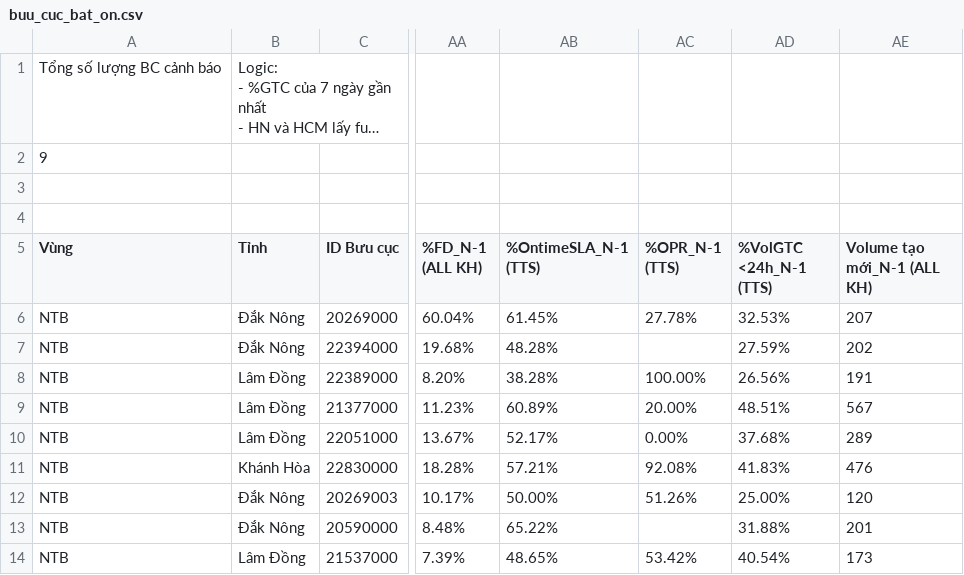
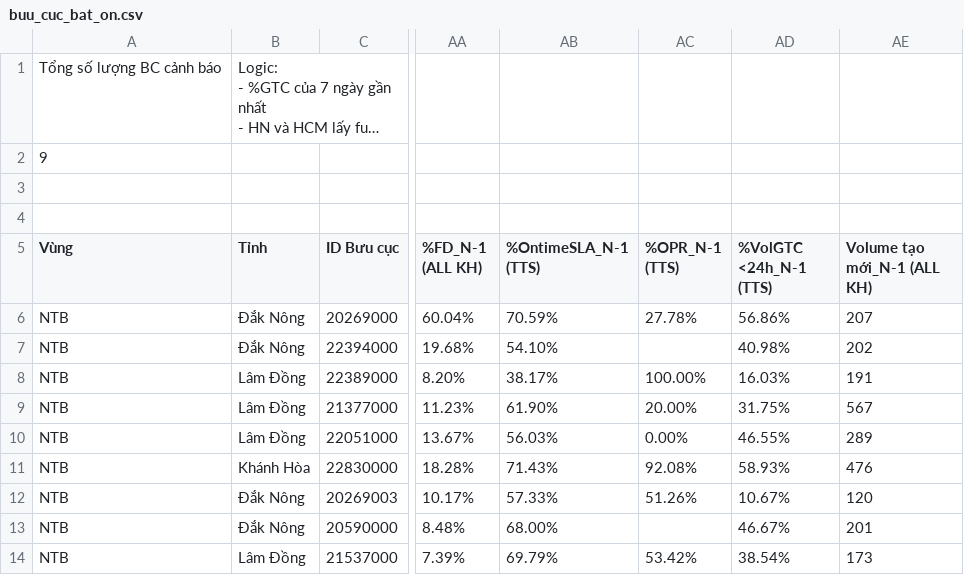
Before and after one commit to thuyntt2-creator/Dashboard_NTB_2026, a CSV file: buu_cuc_bat_on.csv, drawn as a sheet; only a part is shown, gaps mark what is left out; long unchanged cells end in …; the diff names each change by its address in the sheet, - before the commit and + after, or states it on an @@ line.

Commit message:
Auto update data and DB

```diff
--- a/buu_cuc_bat_on.csv
+++ b/buu_cuc_bat_on.csv
-AB6 (%OntimeSLA_N-1 (TTS)): 61.45%
+AB6 (%OntimeSLA_N-1 (TTS)): 70.59%
-AD6 (%VolGTC <24h_N-1 (TTS)): 32.53%
+AD6 (%VolGTC <24h_N-1 (TTS)): 56.86%
-AB7 (%OntimeSLA_N-1 (TTS)): 48.28%
+AB7 (%OntimeSLA_N-1 (TTS)): 54.10%
-AD7 (%VolGTC <24h_N-1 (TTS)): 27.59%
+AD7 (%VolGTC <24h_N-1 (TTS)): 40.98%
-AB8 (%OntimeSLA_N-1 (TTS)): 38.28%
+AB8 (%OntimeSLA_N-1 (TTS)): 38.17%
-AD8 (%VolGTC <24h_N-1 (TTS)): 26.56%
+AD8 (%VolGTC <24h_N-1 (TTS)): 16.03%
-AB9 (%OntimeSLA_N-1 (TTS)): 60.89%
+AB9 (%OntimeSLA_N-1 (TTS)): 61.90%
-AD9 (%VolGTC <24h_N-1 (TTS)): 48.51%
+AD9 (%VolGTC <24h_N-1 (TTS)): 31.75%
-AB10 (%OntimeSLA_N-1 (TTS)): 52.17%
+AB10 (%OntimeSLA_N-1 (TTS)): 56.03%
-AD10 (%VolGTC <24h_N-1 (TTS)): 37.68%
+AD10 (%VolGTC <24h_N-1 (TTS)): 46.55%
-AB11 (%OntimeSLA_N-1 (TTS)): 57.21%
+AB11 (%OntimeSLA_N-1 (TTS)): 71.43%
-AD11 (%VolGTC <24h_N-1 (TTS)): 41.83%
+AD11 (%VolGTC <24h_N-1 (TTS)): 58.93%
-AB12 (%OntimeSLA_N-1 (TTS)): 50.00%
+AB12 (%OntimeSLA_N-1 (TTS)): 57.33%
-AD12 (%VolGTC <24h_N-1 (TTS)): 25.00%
+AD12 (%VolGTC <24h_N-1 (TTS)): 10.67%
-AB13 (%OntimeSLA_N-1 (TTS)): 65.22%
+AB13 (%OntimeSLA_N-1 (TTS)): 68.00%
-AD13 (%VolGTC <24h_N-1 (TTS)): 31.88%
+AD13 (%VolGTC <24h_N-1 (TTS)): 46.67%
-AB14 (%OntimeSLA_N-1 (TTS)): 48.65%
+AB14 (%OntimeSLA_N-1 (TTS)): 69.79%
-AD14 (%VolGTC <24h_N-1 (TTS)): 40.54%
+AD14 (%VolGTC <24h_N-1 (TTS)): 38.54%
```
